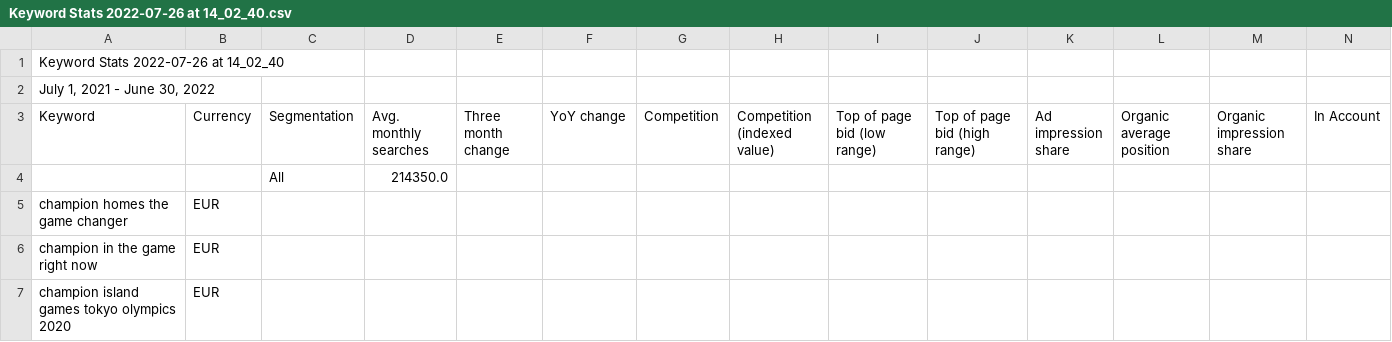
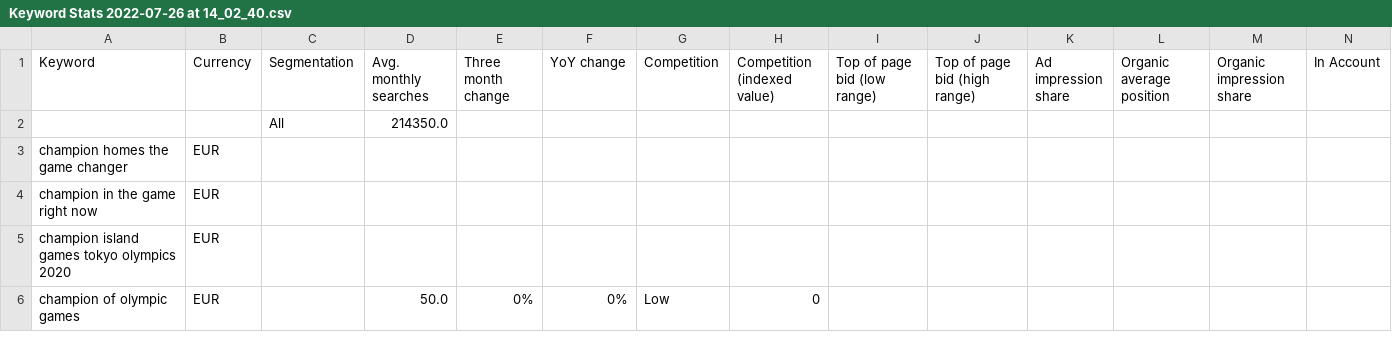
Before and after one commit to BrightSoftwares/olympics-paris2024.com, a CSV file: en/_drafts/Keyword Stats 2022-07-26 at 14_02_40.csv, drawn as a sheet; only a part is shown; the shorter side is filled out with more unchanged rows; rows hold the shown columns only; the diff names each change by its address in the sheet, - before the commit and + after, or states it on an @@ line.

Commit message:
Update Keyword Stats 2022-07-26 at 14_02_40.csv

```diff
--- a/en/_drafts/Keyword Stats 2022-07-26 at 14_02_40.csv
+++ b/en/_drafts/Keyword Stats 2022-07-26 at 14_02_40.csv
-row 1: Keyword Stats 2022-07-26 at 14_02_40
-row 2: July 1, 2021 - June 30, 2022
```
